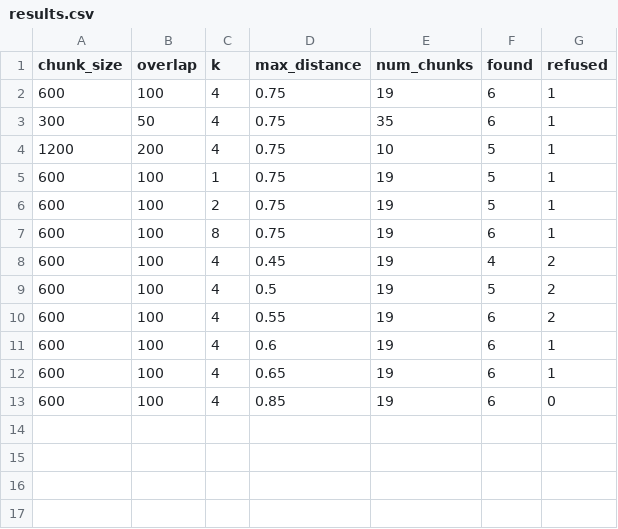
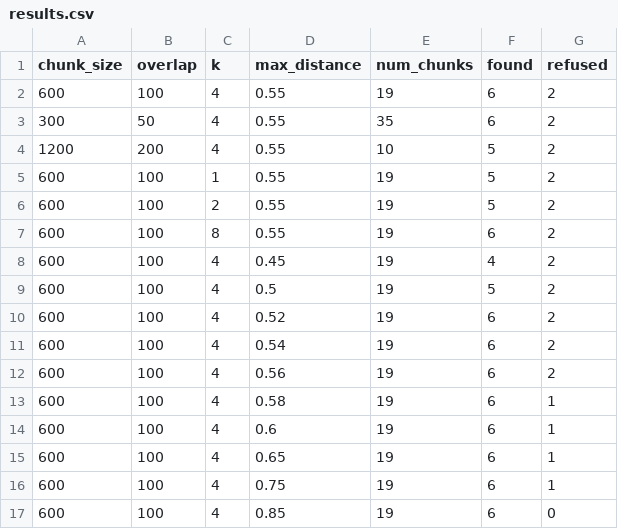
Before and after one commit to neondeathstar1/RAG-Mini-Project, a CSV file: rag_project/results.csv, drawn as a sheet.

```diff
--- a/rag_project/results.csv
+++ b/rag_project/results.csv
@@ -1,13 +1,17 @@
 chunk_size,overlap,k,max_distance,num_chunks,found,refused
-600,100,4,0.75,19,6,1
-300,50,4,0.75,35,6,1
-1200,200,4,0.75,10,5,1
-600,100,1,0.75,19,5,1
-600,100,2,0.75,19,5,1
-600,100,8,0.75,19,6,1
+600,100,4,0.55,19,6,2
+300,50,4,0.55,35,6,2
+1200,200,4,0.55,10,5,2
+600,100,1,0.55,19,5,2
+600,100,2,0.55,19,5,2
+600,100,8,0.55,19,6,2
 600,100,4,0.45,19,4,2
 600,100,4,0.5,19,5,2
-600,100,4,0.55,19,6,2
+600,100,4,0.52,19,6,2
+600,100,4,0.54,19,6,2
+600,100,4,0.56,19,6,2
+600,100,4,0.58,19,6,1
 600,100,4,0.6,19,6,1
 600,100,4,0.65,19,6,1
+600,100,4,0.75,19,6,1
 600,100,4,0.85,19,6,0
```
Also changed, not shown: 3 other files.
